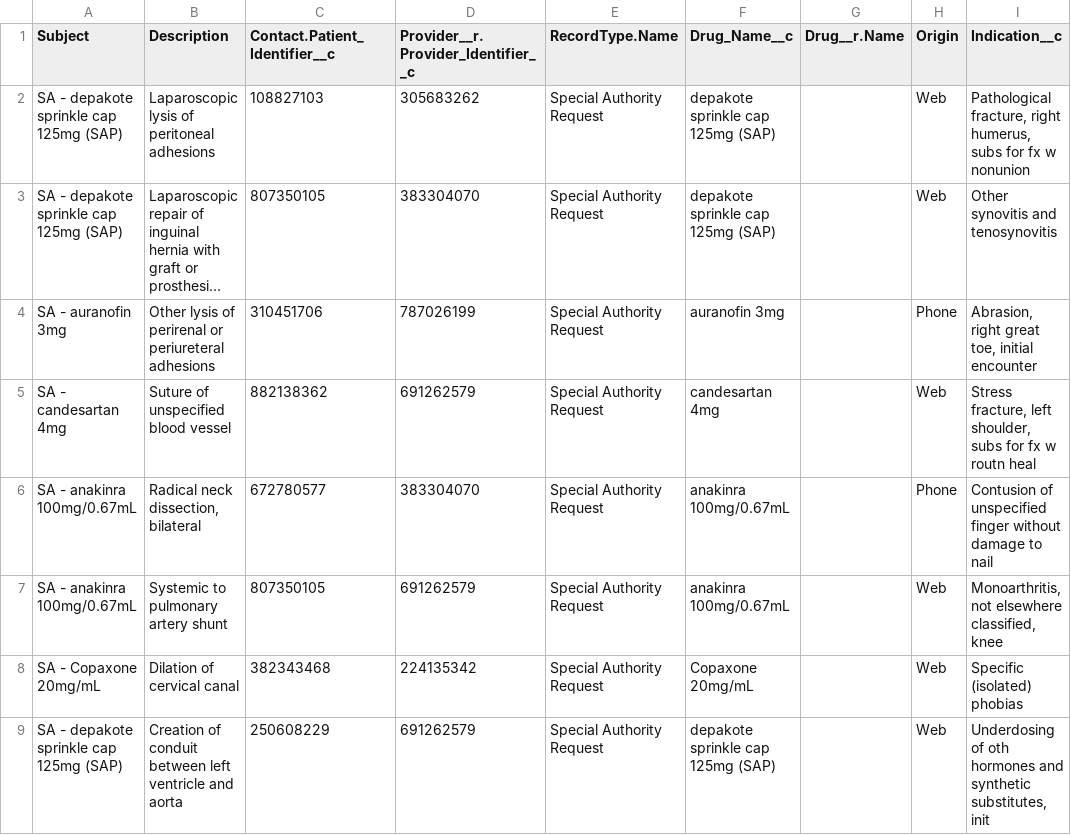
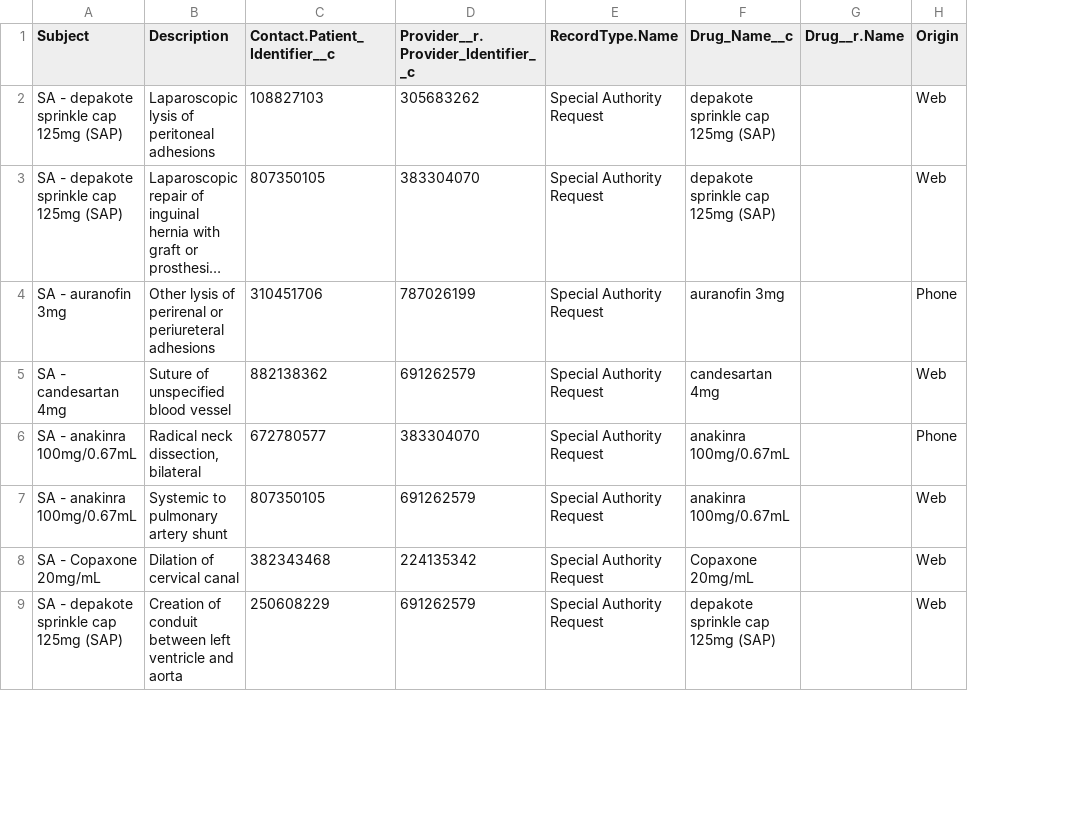
Before and after one commit to bcgov/MoH-SAT, a CSV file: data/cases.csv, drawn as a sheet; only a part is shown; long unchanged cells end in …; the diff names each change by its address in the sheet, - before the commit and + after, or states it on an @@ line.

Commit message:
ESA-359 Remove indication field on case

```diff
--- a/data/cases.csv
+++ b/data/cases.csv
-column I (Indication__c), rows 2-9: Pathological fracture, right humerus, subs for fx w nonunion | Other synovitis and tenosynovitis | Abrasion, right great toe, initial encounter | Stress fracture, left shoulder, subs for fx w routn heal | Contusion of unspecified finger without damage to nail | Monoarthritis, not elsewhere classified, knee | Specific (isolated) phobias | Underdosing of oth hormones and synthetic substitutes, init
```
Also changed, not shown: 3 other files.
